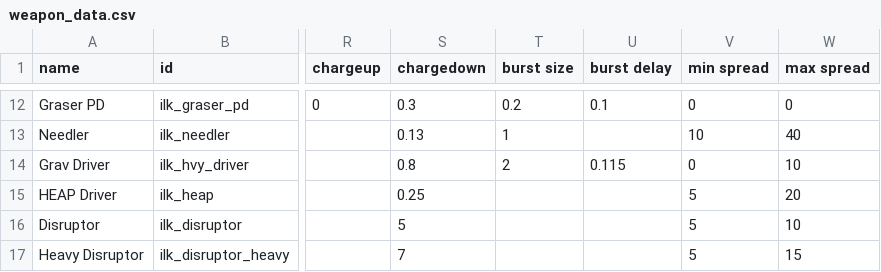
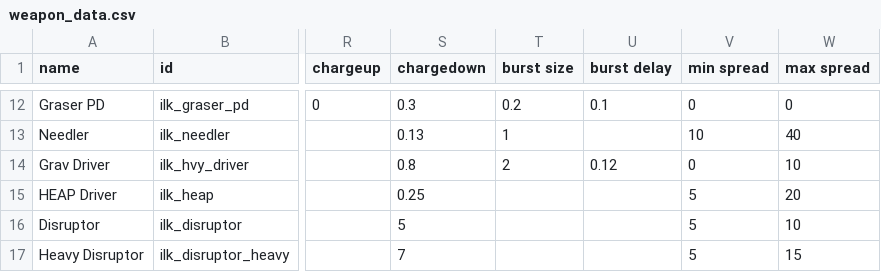
Before and after one commit to jstaf/mayorate, a CSV file: data/weapons/weapon_data.csv, drawn as a sheet; only a part is shown, gaps mark what is left out; the diff names each change by its address in the sheet, - before the commit and + after, or states it on an @@ line.

Commit message:
slight timing fix

```diff
--- a/data/weapons/weapon_data.csv
+++ b/data/weapons/weapon_data.csv
-U14 (burst delay): 0.115
+U14 (burst delay): 0.12
```
